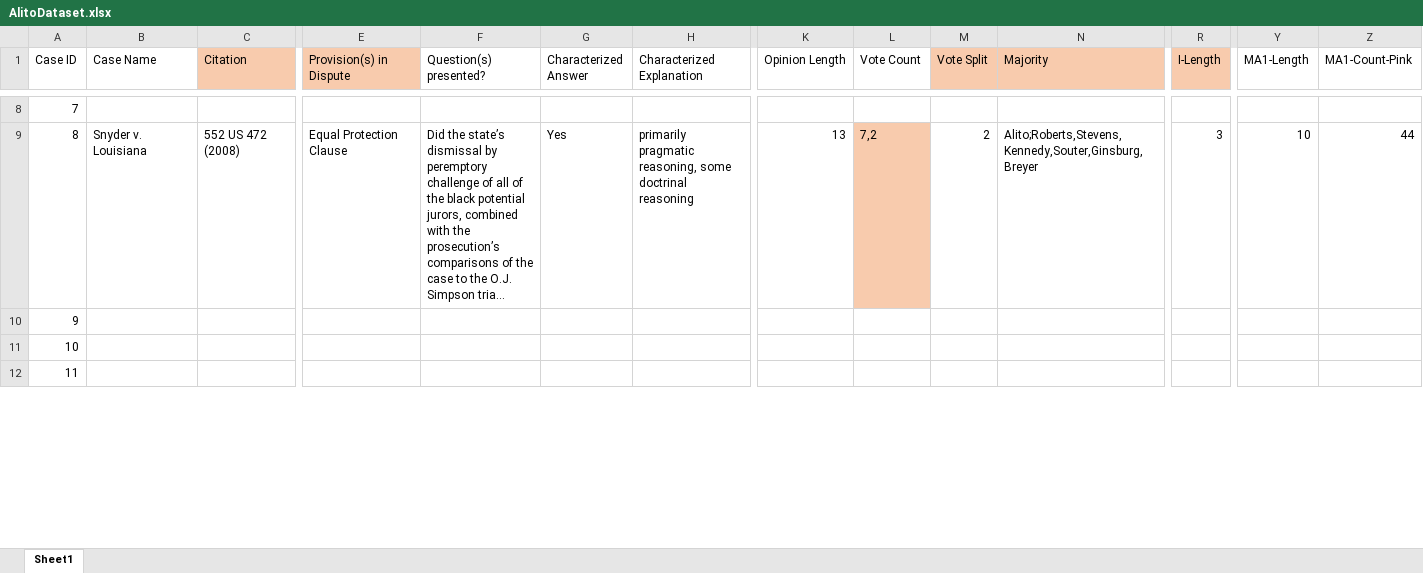
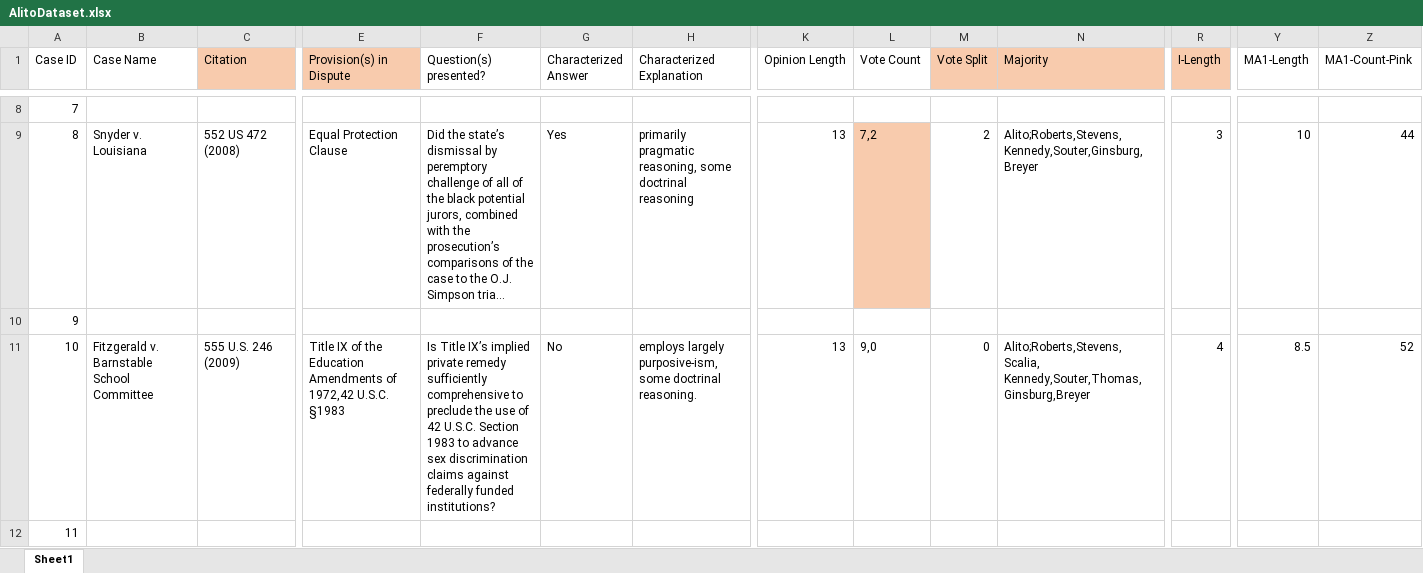
Before and after one commit to catherinedparnell/alito-research, an Excel workbook: AlitoDataset.xlsx, sheet Sheet1, drawn as a sheet; only a part is shown, gaps mark what is left out; long unchanged cells end in …; values as stored, in another font and other column widths than the file's, no borders; the diff covers the shown part only; the diff names each change by its address in the sheet, - before the commit and + after, or states it on an @@ line.

Commit message:
Did cases 2008 and 2009 years

```diff
--- a/AlitoDataset.xlsx (sheet Sheet1)
+++ b/AlitoDataset.xlsx (sheet Sheet1)
-B11 (Case Name): (empty)
+B11 (Case Name): Fitzgerald v. Barnstable School Committee
-C11 (Citation): (empty)
+C11 (Citation): 555 U.S. 246 (2009)
-E11 (Provision(s) in Dispute): (empty)
+E11 (Provision(s) in Dispute): Title IX of the Education Amendments of 1972,42 U.S.C. §1983
-F11 (Question(s) presented?): (empty)
+F11 (Question(s) presented?): Is Title IX’s implied private remedy sufficiently comprehensive to preclude the use of 42 U.S.C. Section 1983 to advance sex discrimination claims against federally funded institutions?
-G11 (Characterized Answer): (empty)
+G11 (Characterized Answer): No
-H11 (Characterized Explanation): (empty)
+H11 (Characterized Explanation): employs largely purposive-ism, some doctrinal reasoning.
-K11 (Opinion Length): (empty)
+K11 (Opinion Length): 13
-L11 (Vote Count): (empty)
+L11 (Vote Count): 9,0
-M11 (Vote Split): (empty)
+M11 (Vote Split): 0
-N11 (Majority): (empty)
+N11 (Majority): Alito;Roberts,Stevens,Scalia, Kennedy,Souter,Thomas,Ginsburg,Breyer
-R11 (I-Length): (empty)
+R11 (I-Length): 4
-Y11 (MA1-Length): (empty)
+Y11 (MA1-Length): 8.5
-Z11 (MA1-Count-Pink): (empty)
+Z11 (MA1-Count-Pink): 52
```
Also changed, not shown: 131 edited cells and cell formats elsewhere in this sheet.
